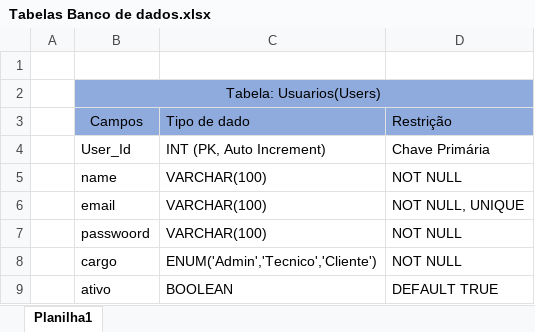
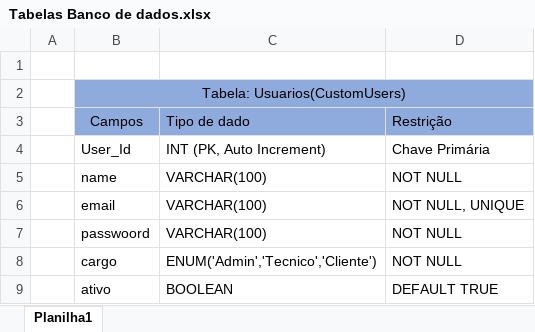
Before and after one commit to LucasSantino/Projeto-Integrador4_DeskOps, an Excel workbook: Documentação/Tabelas Banco de dados.xlsx, sheet Planilha1, drawn as a sheet; only a part is shown; values as stored, in another font and other column widths than the file's, no borders; the diff names each change by its address in the sheet, - before the commit and + after, or states it on an @@ line.

Commit message:
Update Tabelas Banco de dados.xlsx

```diff
--- a/Documentação/Tabelas Banco de dados.xlsx (sheet Planilha1)
+++ b/Documentação/Tabelas Banco de dados.xlsx (sheet Planilha1)
-B2: Tabela: Usuarios(Users)
+B2: Tabela: Usuarios(CustomUsers)
```
